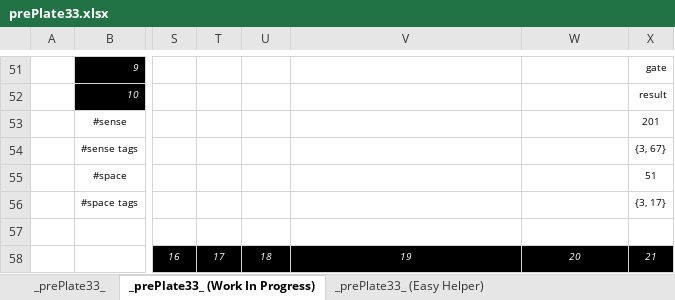
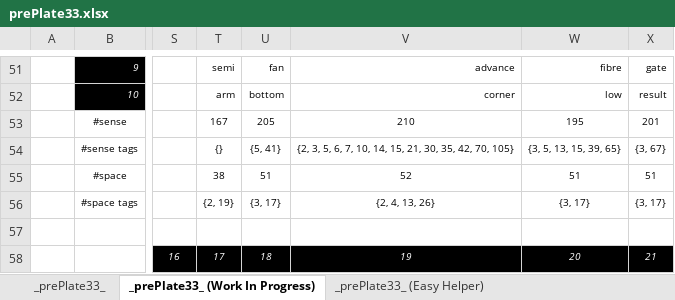
Before and after one commit to openroot/prePlate33, an Excel workbook: _prePlate33_/Offline Documents (Periodic)/prePlate33.xlsx, sheet _prePlate33_ (Work In Progress), drawn as a sheet; only a part is shown, gaps mark what is left out; values as stored, in another font and other column widths than the file's, no borders; charts and pictures not drawn; the diff covers the shown part only; the diff names each change by its address in the sheet, - before the commit and + after, or states it on an @@ line.

```diff
--- a/_prePlate33_/Offline Documents (Periodic)/prePlate33.xlsx (sheet _prePlate33_ (Work In Progress))
+++ b/_prePlate33_/Offline Documents (Periodic)/prePlate33.xlsx (sheet _prePlate33_ (Work In Progress))
-T51: (empty)
+T51: semi
-U51: (empty)
+U51: fan
-V51: (empty)
+V51: advance
-W51: (empty)
+W51: fibre
-T52: (empty)
+T52: arm
-U52: (empty)
+U52: bottom
-V52: (empty)
+V52: corner
-W52: (empty)
+W52: low
-T53: (empty)
+T53: 167
-U53: (empty)
+U53: 205
-V53: (empty)
+V53: 210
-W53: (empty)
+W53: 195
-T54: (empty)
+T54: {}
-U54: (empty)
+U54: {5, 41}
-V54: (empty)
+V54: {2, 3, 5, 6, 7, 10, 14, 15, 21, 30, 35, 42, 70, 105}
-W54: (empty)
+W54: {3, 5, 13, 15, 39, 65}
-T55: (empty)
+T55: 38
-U55: (empty)
+U55: 51
-V55: (empty)
+V55: 52
-W55: (empty)
+W55: 51
-T56: (empty)
+T56: {2, 19}
-U56: (empty)
+U56: {3, 17}
-V56: (empty)
+V56: {2, 4, 13, 26}
-W56: (empty)
+W56: {3, 17}
```
Also changed, not shown: 32 edited cells elsewhere in this sheet, sheet _prePlate33_, 4 other files.
